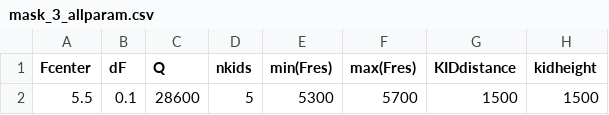
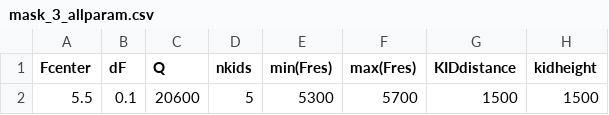
Before and after one commit to brunobuijtendorp/thesis, a CSV file: Microwave chip design/Matlab CPW KID design/output/mask_3_allparam.csv, drawn as a sheet; only a part is shown; the diff names each change by its address in the sheet, - before the commit and + after, or states it on an @@ line.

```diff
--- a/Microwave chip design/Matlab CPW KID design/output/mask_3_allparam.csv
+++ b/Microwave chip design/Matlab CPW KID design/output/mask_3_allparam.csv
-C2 (Q): 28600
+C2 (Q): 20600
```
Also changed, not shown: Microwave chip design/Matlab CPW KID design/output/mask_3_individualKIDparameters.csv, Microwave chip design/Matlab CPW KID design/output/mask_9_individualKIDparameters.csv, 23 other files.
